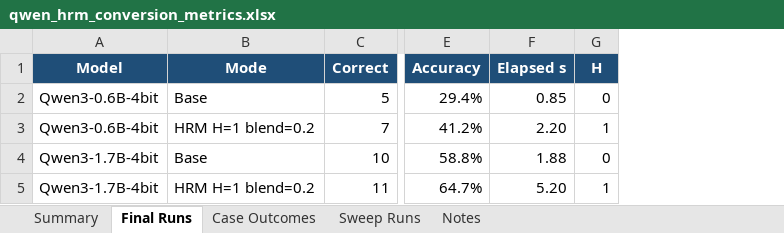
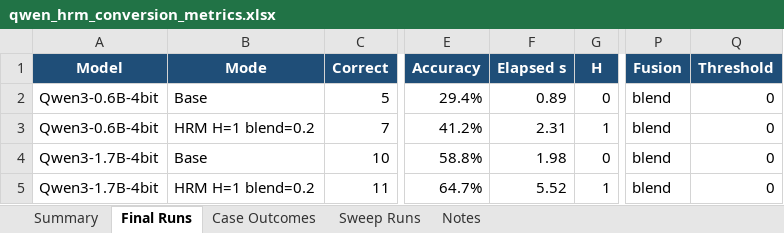
Before and after one commit to Aryagm/HRM-Text, an Excel workbook: outputs/qwen_hrm_metrics/qwen_hrm_conversion_metrics.xlsx, sheet Final Runs, drawn as a sheet; only a part is shown, gaps mark what is left out; values as stored, in another font and other column widths than the file's, no borders; the diff names each change by its address in the sheet, - before the commit and + after, or states it on an @@ line.

Commit message:
Track Qwen HRM logit fusion experiments

```diff
--- a/outputs/qwen_hrm_metrics/qwen_hrm_conversion_metrics.xlsx (sheet Final Runs)
+++ b/outputs/qwen_hrm_metrics/qwen_hrm_conversion_metrics.xlsx (sheet Final Runs)
+column P (Fusion), rows 2-5: all blend
+column Q (Threshold), rows 2-5: all 0
-F2 (Elapsed s): 0.85
+F2 (Elapsed s): 0.89
-F3 (Elapsed s): 2.20
+F3 (Elapsed s): 2.31
-F4 (Elapsed s): 1.88
+F4 (Elapsed s): 1.98
-F5 (Elapsed s): 5.20
+F5 (Elapsed s): 5.52
```
Also changed, not shown: sheet Sweep Runs, sheet Summary, sheet Notes, 10 other files.
